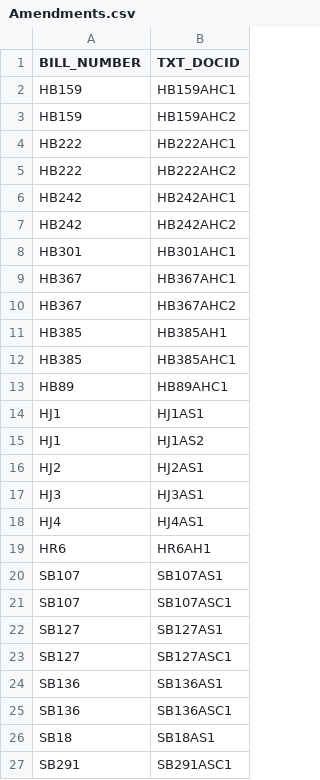
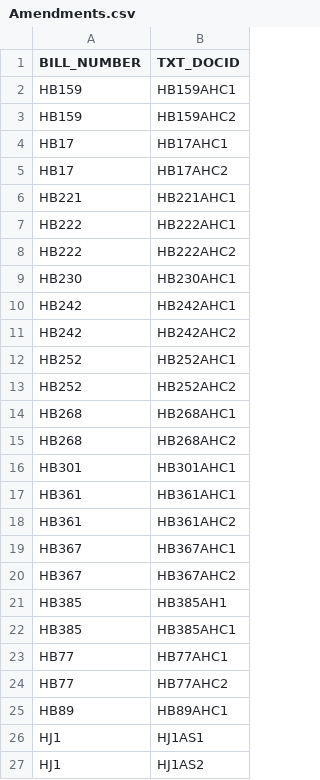
Before and after one commit to kyle-engler/va-legislature-datasette, a CSV file: va_legislature_datasette/lis_data/Amendments.csv, drawn as a sheet; only a part is shown; the shorter side is filled out with more unchanged rows; the diff covers the shown part only.

```diff
--- a/va_legislature_datasette/lis_data/Amendments.csv
+++ b/va_legislature_datasette/lis_data/Amendments.csv
@@ -3,7 +3,17 @@
 "HB159          ","HB159AHC2           "
+"HB17           ","HB17AHC1            "
+"HB17           ","HB17AHC2            "
+"HB221          ","HB221AHC1           "
 "HB222          ","HB222AHC1           "
 "HB222          ","HB222AHC2           "
+"HB230          ","HB230AHC1           "
 "HB242          ","HB242AHC1           "
 "HB242          ","HB242AHC2           "
+"HB252          ","HB252AHC1           "
+"HB252          ","HB252AHC2           "
+"HB268          ","HB268AHC1           "
+"HB268          ","HB268AHC2           "
 "HB301          ","HB301AHC1           "
+"HB361          ","HB361AHC1           "
+"HB361          ","HB361AHC2           "
 "HB367          ","HB367AHC1           "
@@ -12,2 +22,4 @@
 "HB385          ","HB385AHC1           "
+"HB77           ","HB77AHC1            "
+"HB77           ","HB77AHC2            "
 "HB89           ","HB89AHC1            "
```
Also changed, not shown: 5 added rows elsewhere in this file, va_legislature_datasette/lis_data/DOCKET.csv, va_legislature_datasette/lis_data/Members.csv, 8 other files.
